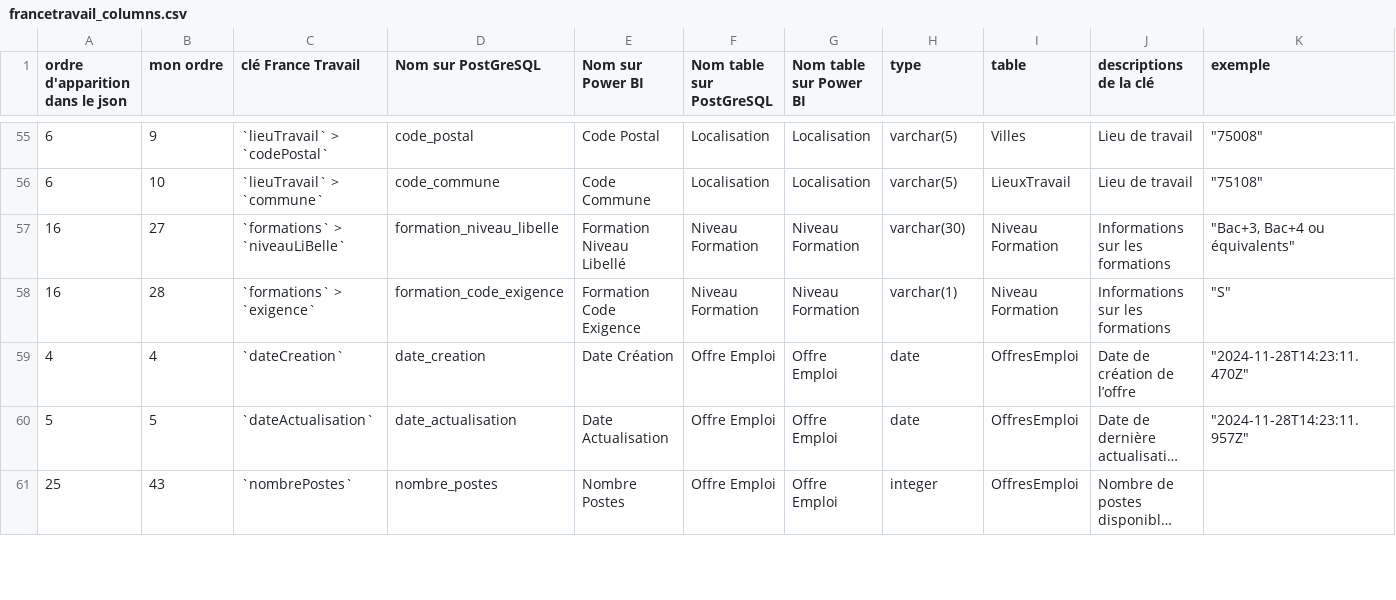
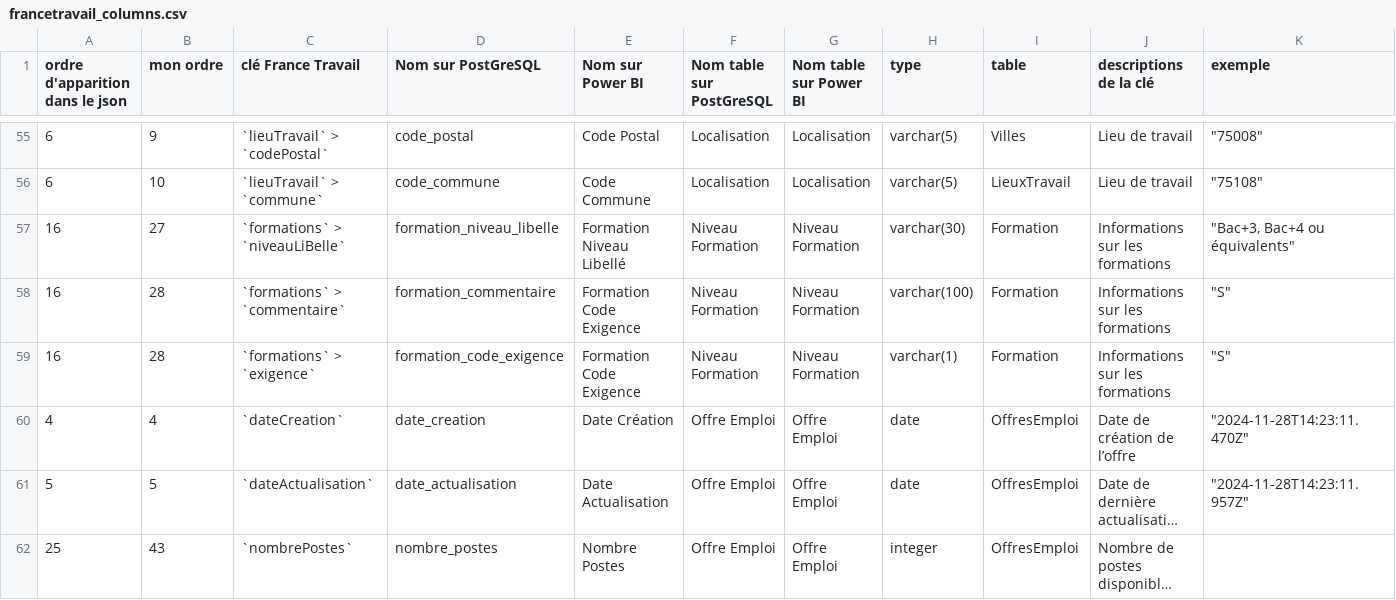
Before and after one commit to vimchun/Job-Market-in-France, a CSV file: load_sql/France_Travail/francetravail_columns.csv, drawn as a sheet; only a part is shown, gaps mark what is left out; long unchanged cells end in …; addresses are those after the commit; rows hold the shown columns only; the diff covers the shown part only; the diff names each change by its address in the sheet, - before the commit and + after, or states it on an @@ line.

Commit message:
écriture script psycopg2 terminée (résultats croisés avec powerbi) mais reste à nettoyer

```diff
--- a/load_sql/France_Travail/francetravail_columns.csv
+++ b/load_sql/France_Travail/francetravail_columns.csv
-I57 (table): Niveau Formation
+I57 (table): Formation
+row 58: 16 | 28 | `formations` > `commentaire` | formation_commentaire | Formation Code Exigence | Niveau Formation | Niveau Formation | varchar(100) | Formation | Informations sur les formations | "S"
-I59 (table): Niveau Formation
+I59 (table): Formation
```
Also changed, not shown: 7 edited cells elsewhere in this file, 4 other files.
